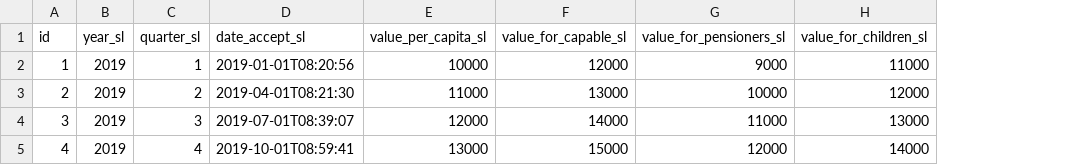
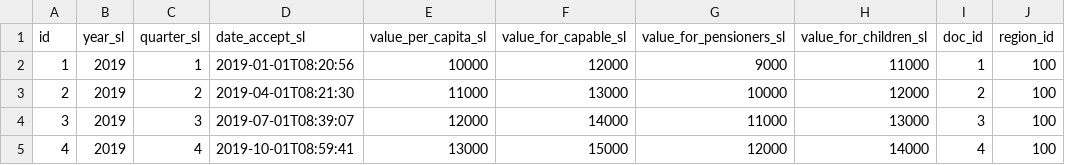
Before and after one commit to Rizoren/jhipster-sample-application, a CSV file: src/main/resources/config/liquibase/fake-data/subsistence.csv, drawn as a sheet; the diff names each change by its address in the sheet, - before the commit and + after, or states it on an @@ line.

```diff
--- a/src/main/resources/config/liquibase/fake-data/subsistence.csv
+++ b/src/main/resources/config/liquibase/fake-data/subsistence.csv
+column I (doc_id), rows 2-5: 1 | 2 | 3 | 4
+column J (region_id), rows 2-5: all 100
```
Also changed, not shown: 34 other files.
